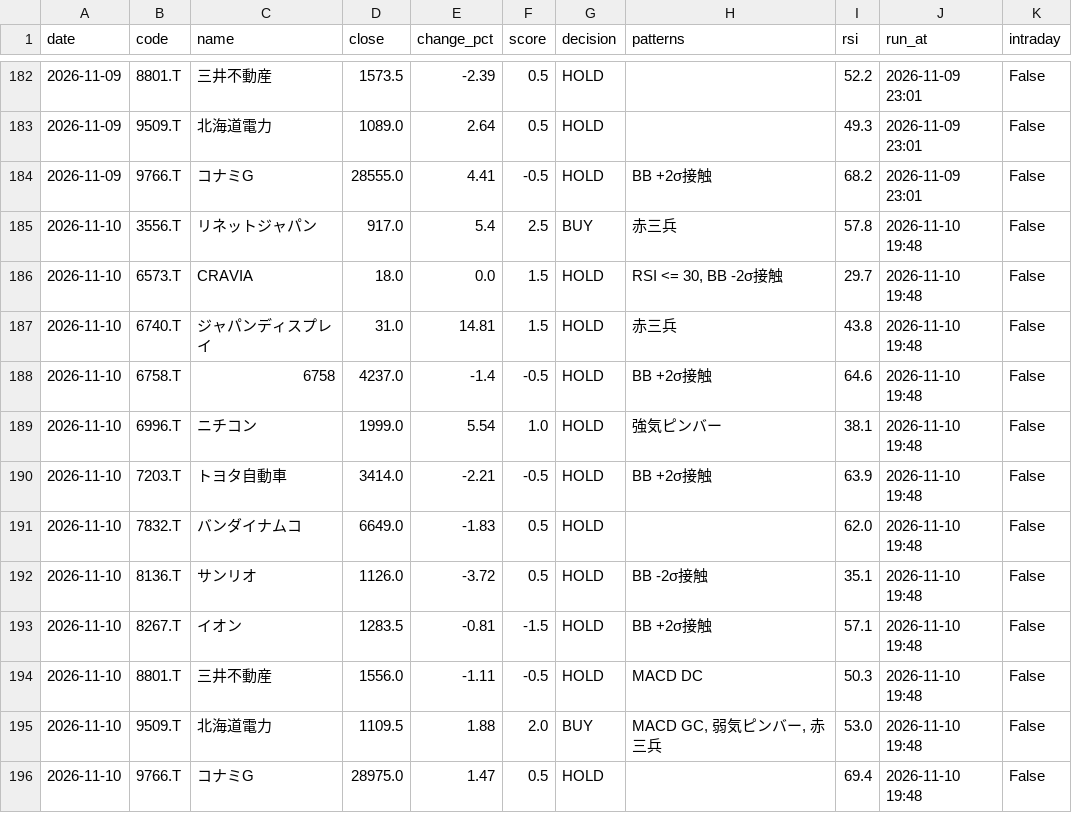
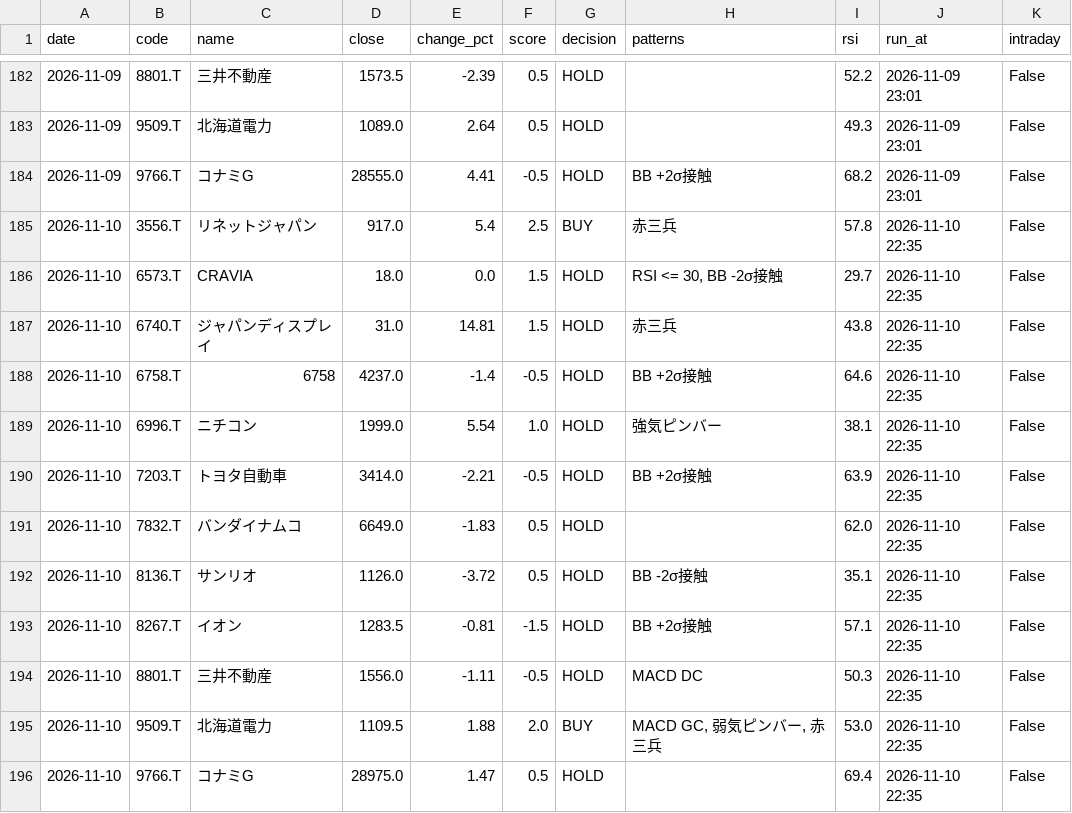
Before and after one commit to stock-bot-user64/stock-signal-ct64, a CSV file: data/history.csv, drawn as a sheet; only a part is shown, gaps mark what is left out.

```diff
--- a/data/history.csv
+++ b/data/history.csv
@@ -184,13 +184,13 @@
 2026-11-09,9766.T,コナミG,28555.0,4.41,-0.5,HOLD,BB +2σ接触,68.2,2026-11-09 23:01,False
-2026-11-10,3556.T,リネットジャパン,917.0,5.4,2.5,BUY,赤三兵,57.8,2026-11-10 19:48,False
-2026-11-10,6573.T,CRAVIA,18.0,0.0,1.5,HOLD,"RSI <= 30, BB -2σ接触",29.7,2026-11-10 19:48,False
-2026-11-10,6740.T,ジャパンディスプレイ,31.0,14.81,1.5,HOLD,赤三兵,43.8,2026-11-10 19:48,False
-2026-11-10,6758.T,6758,4237.0,-1.4,-0.5,HOLD,BB +2σ接触,64.6,2026-11-10 19:48,False
-2026-11-10,6996.T,ニチコン,1999.0,5.54,1.0,HOLD,強気ピンバー,38.1,2026-11-10 19:48,False
-2026-11-10,7203.T,トヨタ自動車,3414.0,-2.21,-0.5,HOLD,BB +2σ接触,63.9,2026-11-10 19:48,False
-2026-11-10,7832.T,バンダイナムコ,6649.0,-1.83,0.5,HOLD,,62.0,2026-11-10 19:48,False
-2026-11-10,8136.T,サンリオ,1126.0,-3.72,0.5,HOLD,BB -2σ接触,35.1,2026-11-10 19:48,False
-2026-11-10,8267.T,イオン,1283.5,-0.81,-1.5,HOLD,BB +2σ接触,57.1,2026-11-10 19:48,False
-2026-11-10,8801.T,三井不動産,1556.0,-1.11,-0.5,HOLD,MACD DC,50.3,2026-11-10 19:48,False
-2026-11-10,9509.T,北海道電力,1109.5,1.88,2.0,BUY,"MACD GC, 弱気ピンバー, 赤三兵",53.0,2026-11-10 19:48,False
-2026-11-10,9766.T,コナミG,28975.0,1.47,0.5,HOLD,,69.4,2026-11-10 19:48,False
+2026-11-10,3556.T,リネットジャパン,917.0,5.4,2.5,BUY,赤三兵,57.8,2026-11-10 22:35,False
+2026-11-10,6573.T,CRAVIA,18.0,0.0,1.5,HOLD,"RSI <= 30, BB -2σ接触",29.7,2026-11-10 22:35,False
+2026-11-10,6740.T,ジャパンディスプレイ,31.0,14.81,1.5,HOLD,赤三兵,43.8,2026-11-10 22:35,False
+2026-11-10,6758.T,6758,4237.0,-1.4,-0.5,HOLD,BB +2σ接触,64.6,2026-11-10 22:35,False
+2026-11-10,6996.T,ニチコン,1999.0,5.54,1.0,HOLD,強気ピンバー,38.1,2026-11-10 22:35,False
+2026-11-10,7203.T,トヨタ自動車,3414.0,-2.21,-0.5,HOLD,BB +2σ接触,63.9,2026-11-10 22:35,False
+2026-11-10,7832.T,バンダイナムコ,6649.0,-1.83,0.5,HOLD,,62.0,2026-11-10 22:35,False
+2026-11-10,8136.T,サンリオ,1126.0,-3.72,0.5,HOLD,BB -2σ接触,35.1,2026-11-10 22:35,False
+2026-11-10,8267.T,イオン,1283.5,-0.81,-1.5,HOLD,BB +2σ接触,57.1,2026-11-10 22:35,False
+2026-11-10,8801.T,三井不動産,1556.0,-1.11,-0.5,HOLD,MACD DC,50.3,2026-11-10 22:35,False
+2026-11-10,9509.T,北海道電力,1109.5,1.88,2.0,BUY,"MACD GC, 弱気ピンバー, 赤三兵",53.0,2026-11-10 22:35,False
+2026-11-10,9766.T,コナミG,28975.0,1.47,0.5,HOLD,,69.4,2026-11-10 22:35,False
```
Also changed, not shown: 2 other files.
